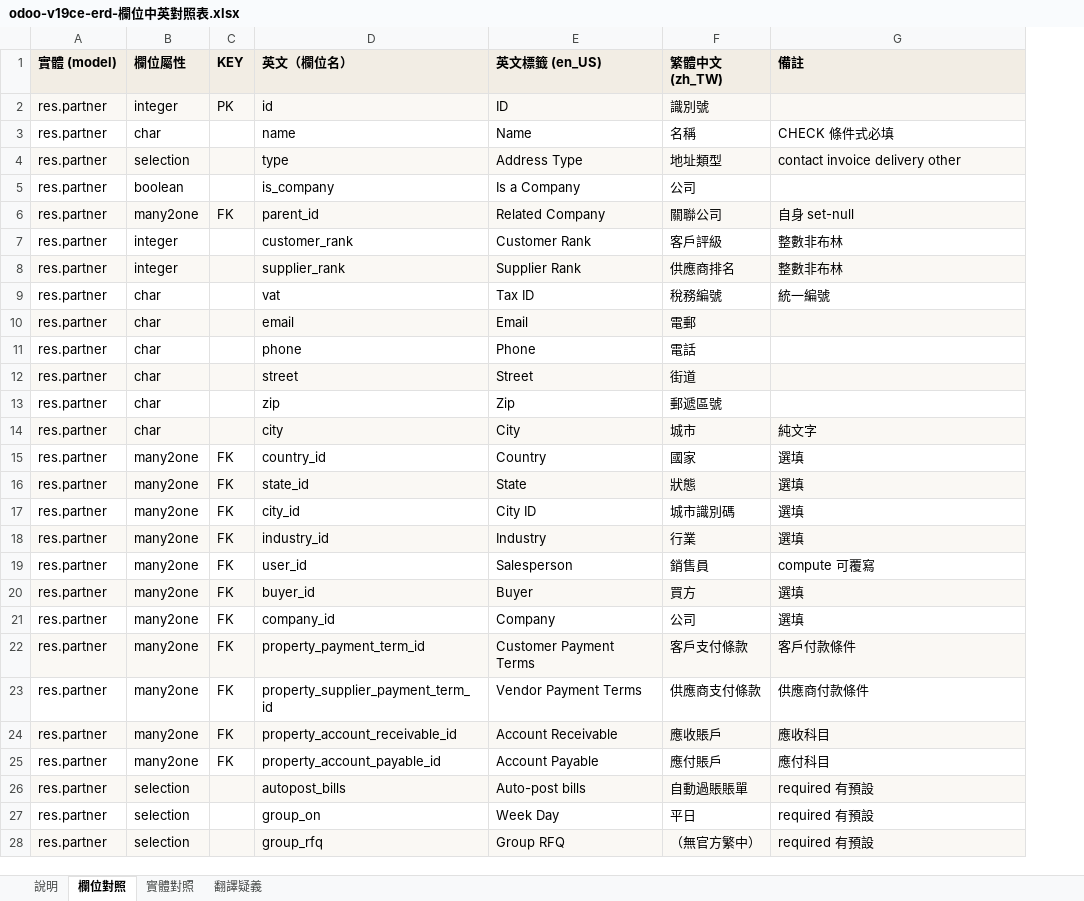
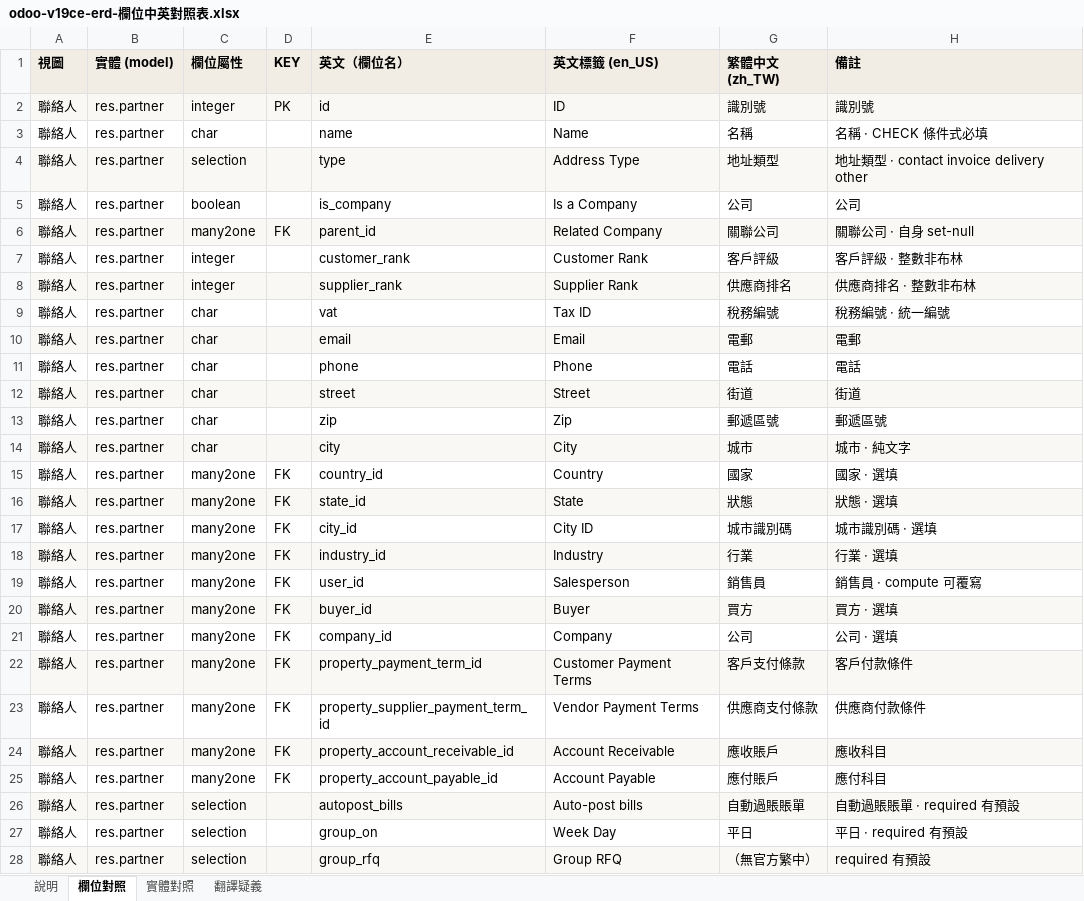
Before and after one commit to jk831224/odoo-v19ce-erd, an Excel workbook: odoo-v19ce-erd-欄位中英對照表.xlsx, sheet 欄位對照, drawn as a sheet; only a part is shown; values as stored, in another font and other column widths than the file's, no borders; addresses are those after the commit; the diff covers the shown part only; the diff names each change by its address in the sheet, - before the commit and + after, or states it on an @@ line.

```diff
--- a/odoo-v19ce-erd-欄位中英對照表.xlsx (sheet 欄位對照)
+++ b/odoo-v19ce-erd-欄位中英對照表.xlsx (sheet 欄位對照)
+column A (視圖), rows 2-28: all 聯絡人
-H2 (備註): (empty)
+H2 (備註): 識別號
-H3 (備註): CHECK 條件式必填
+H3 (備註): 名稱 · CHECK 條件式必填
-H4 (備註): contact invoice delivery other
+H4 (備註): 地址類型 · contact invoice delivery other
-H5 (備註): (empty)
+H5 (備註): 公司
-H6 (備註): 自身 set-null
+H6 (備註): 關聯公司 · 自身 set-null
-H7 (備註): 整數非布林
+H7 (備註): 客戶評級 · 整數非布林
-H8 (備註): 整數非布林
+H8 (備註): 供應商排名 · 整數非布林
-H9 (備註): 統一編號
+H9 (備註): 稅務編號 · 統一編號
-H10 (備註): (empty)
+H10 (備註): 電郵
-H11 (備註): (empty)
+H11 (備註): 電話
-H12 (備註): (empty)
+H12 (備註): 街道
-H13 (備註): (empty)
+H13 (備註): 郵遞區號
-H14 (備註): 純文字
+H14 (備註): 城市 · 純文字
-H15 (備註): 選填
+H15 (備註): 國家 · 選填
-H16 (備註): 選填
+H16 (備註): 狀態 · 選填
-H17 (備註): 選填
+H17 (備註): 城市識別碼 · 選填
-H18 (備註): 選填
+H18 (備註): 行業 · 選填
-H19 (備註): compute 可覆寫
+H19 (備註): 銷售員 · compute 可覆寫
-H20 (備註): 選填
+H20 (備註): 買方 · 選填
-H21 (備註): 選填
+H21 (備註): 公司 · 選填
-H26 (備註): required 有預設
+H26 (備註): 自動過賬賬單 · required 有預設
-H27 (備註): required 有預設
+H27 (備註): 平日 · required 有預設
```
Also changed, not shown: 29 added rows and 72 edited cells elsewhere in this sheet, sheet 翻譯疑義, sheet 實體對照, sheet 說明, 2 other files.
